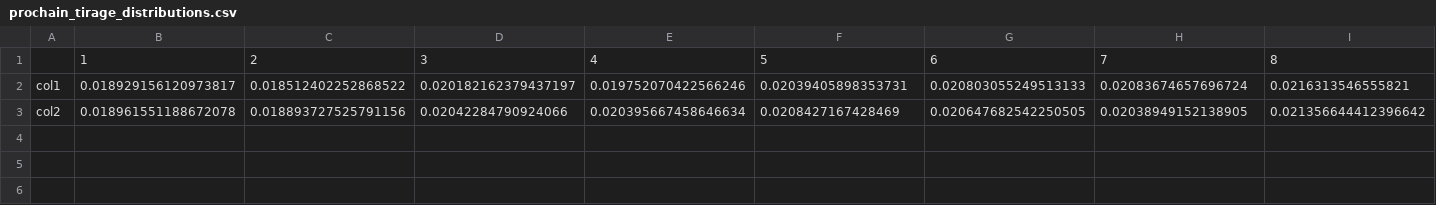
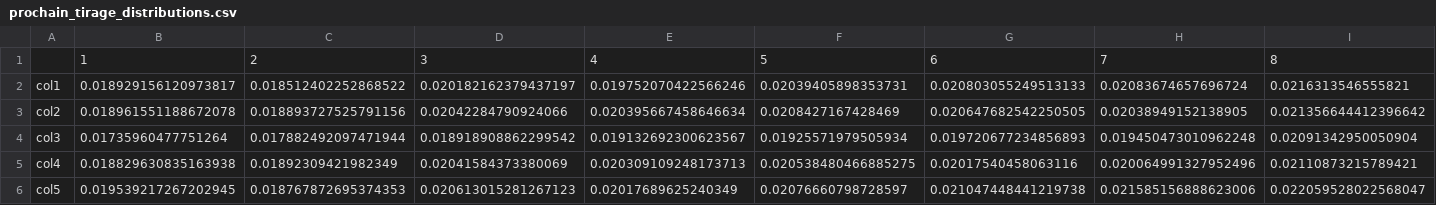
Before and after one commit to Balthasargh/fno-v2-results, a CSV file: results/prochain_tirage_distributions.csv, drawn as a sheet; only a part is shown; rows hold the shown columns only; the diff names each change by its address in the sheet, - before the commit and + after, or states it on an @@ line.

Commit message:
Complete prochain_tirage_distributions.csv

```diff
--- a/results/prochain_tirage_distributions.csv
+++ b/results/prochain_tirage_distributions.csv
+row 4: col3 | 0.01735960477751264 | 0.017882492097471944 | 0.018918908862299542 | 0.019132692300623567 | 0.01925571979505934 | 0.019720677234856893 | 0.019450473010962248 | 0.02091342950050904
+row 5: col4 | 0.018829630835163938 | 0.01892309421982349 | 0.02041584373380069 | 0.020309109248173713 | 0.020538480466885275 | 0.02017540458063116 | 0.020064991327952496 | 0.02110873215789421
+row 6: col5 | 0.019539217267202945 | 0.018767872695374353 | 0.020613015281267123 | 0.02017689625240349 | 0.02076660798728597 | 0.021047448441219738 | 0.021585156888623006 | 0.022059528022568047
```
